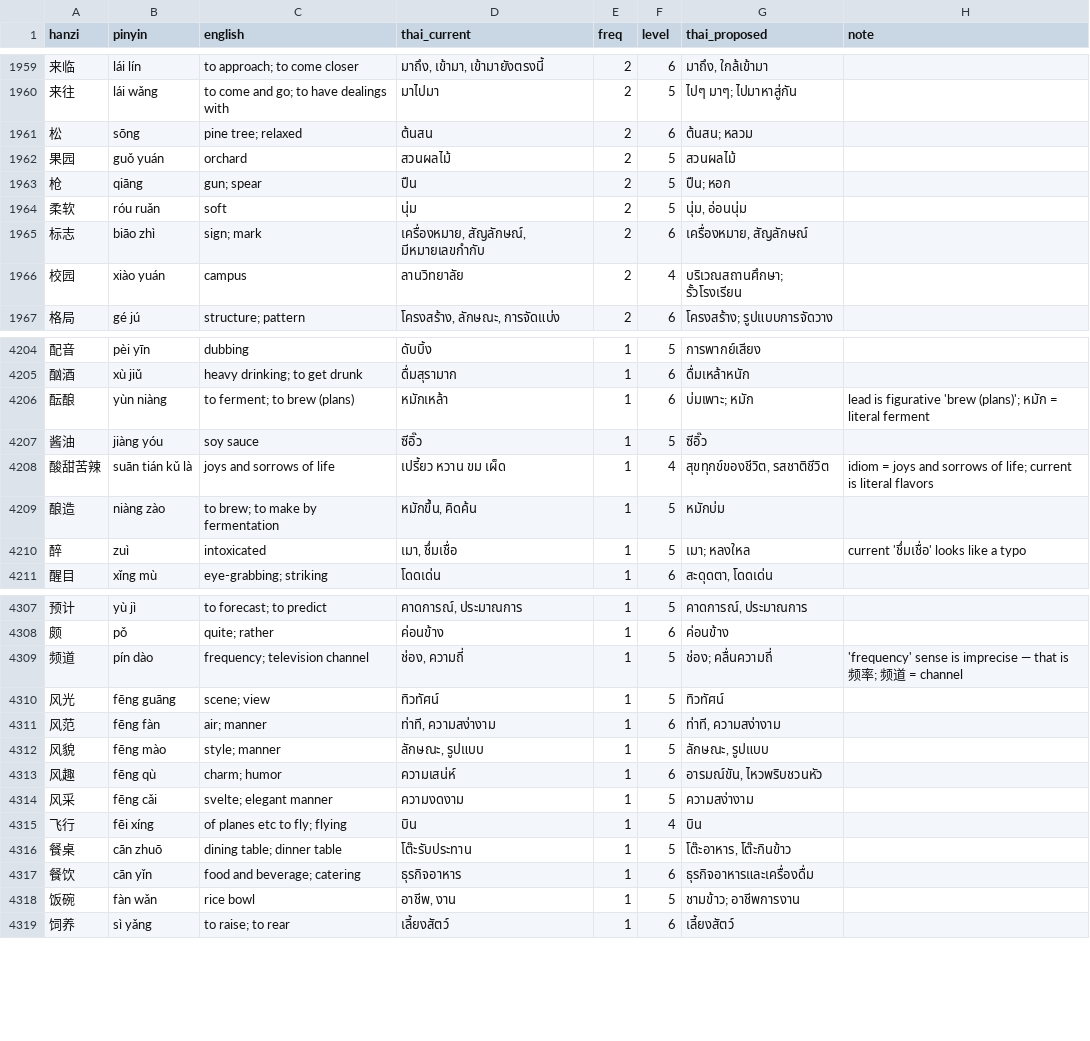
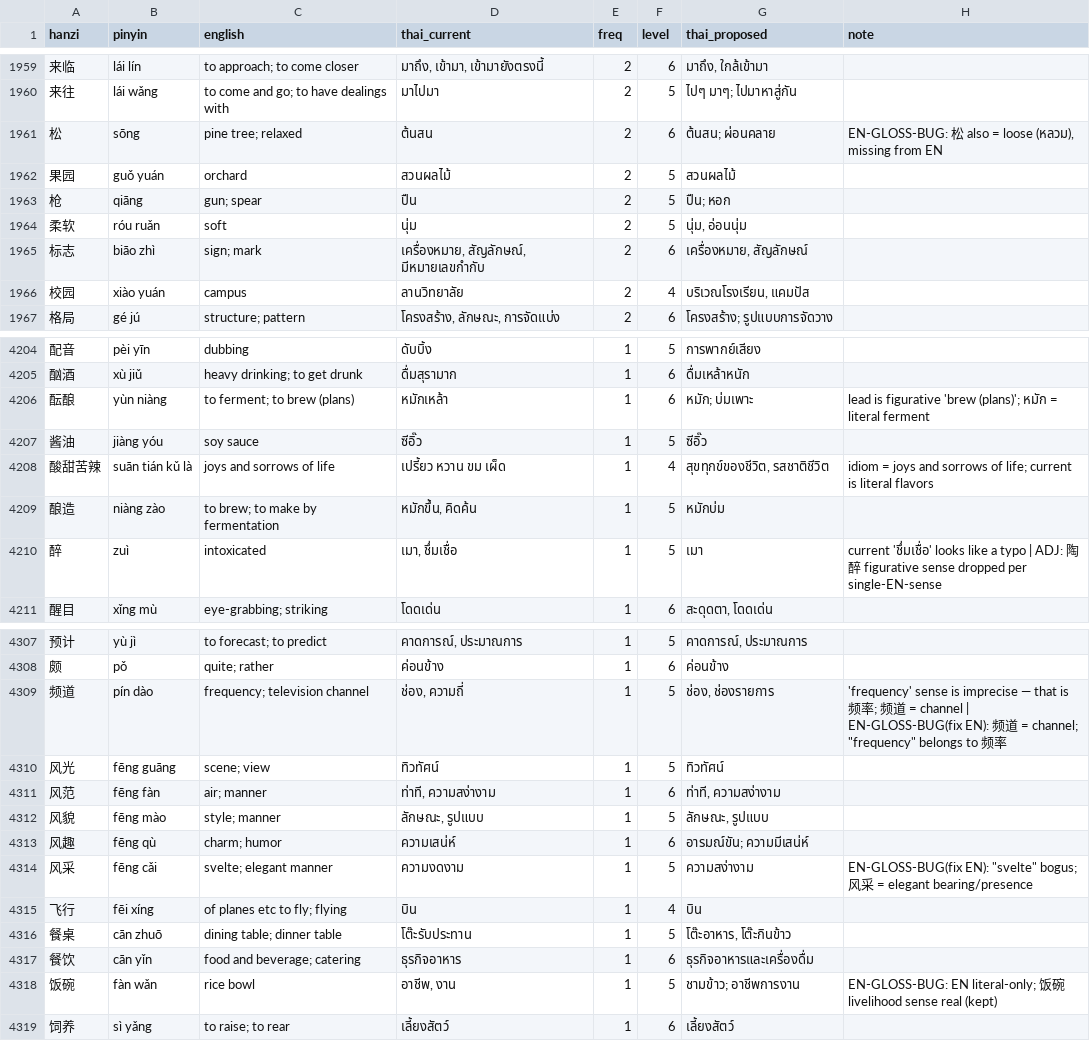
Before and after one commit to sarachdatabear-polar/hsk_game, a CSV file: docs/superpowers/thai/batch-b/merged.csv, drawn as a sheet; only a part is shown, gaps mark what is left out; the diff covers the shown part only.

```diff
--- a/docs/superpowers/thai/batch-b/merged.csv
+++ b/docs/superpowers/thai/batch-b/merged.csv
@@ -1960,3 +1960,3 @@ hanzi,pinyin,english,thai_current,freq,level,thai_proposed,note
 来往,lái wǎng,to come and go; to have dealings with,มาไปมา,2,5,ไปๆ มาๆ; ไปมาหาสู่กัน,
-松,sōng,pine tree; relaxed,ต้นสน,2,6,ต้นสน; หลวม,
+松,sōng,pine tree; relaxed,ต้นสน,2,6,ต้นสน; ผ่อนคลาย,"EN-GLOSS-BUG: 松 also = loose (หลวม), missing from EN"
 果园,guǒ yuán,orchard,สวนผลไม้,2,5,สวนผลไม้,
@@ -1965,3 +1965,3 @@ hanzi,pinyin,english,thai_current,freq,level,thai_proposed,note
 标志,biāo zhì,sign; mark,"เครื่องหมาย, สัญลักษณ์, มีหมายเลขกำกับ",2,6,"เครื่องหมาย, สัญลักษณ์",
-校园,xiào yuán,campus,ลานวิทยาลัย,2,4,บริเวณสถานศึกษา; รั้วโรงเรียน,
+校园,xiào yuán,campus,ลานวิทยาลัย,2,4,"บริเวณโรงเรียน, แคมปัส",
 格局,gé jú,structure; pattern,"โครงสร้าง, ลักษณะ, การจัดแบ่ง",2,6,โครงสร้าง; รูปแบบการจัดวาง,
@@ -4205,3 +4205,3 @@ hanzi,pinyin,english,thai_current,freq,level,thai_proposed,note
 酗酒,xù jiǔ,heavy drinking; to get drunk,ดื่มสุรามาก,1,6,ดื่มเหล้าหนัก,
-酝酿,yùn niàng,to ferment; to brew (plans),หมักเหล้า,1,6,บ่มเพาะ; หมัก,lead is figurative 'brew (plans)'; หมัก = literal ferment
+酝酿,yùn niàng,to ferment; to brew (plans),หมักเหล้า,1,6,หมัก; บ่มเพาะ,lead is figurative 'brew (plans)'; หมัก = literal ferment
 酱油,jiàng yóu,soy sauce,ซีอิ๊ว,1,5,ซีอิ๊ว,
@@ -4209,3 +4209,3 @@ hanzi,pinyin,english,thai_current,freq,level,thai_proposed,note
 酿造,niàng zào,to brew; to make by fermentation,"หมักขึ้น, คิดค้น",1,5,หมักบ่ม,
-醉,zuì,intoxicated,"เมา, ชึ่มเชื่อ",1,5,เมา; หลงใหล,current 'ชึ่มเชื่อ' looks like a typo
+醉,zuì,intoxicated,"เมา, ชึ่มเชื่อ",1,5,เมา,current 'ชึ่มเชื่อ' looks like a typo | ADJ: 陶醉 figurative sense dropped per single-EN-sense
 醒目,xǐng mù,eye-grabbing; striking,โดดเด่น,1,6,"สะดุดตา, โดดเด่น",
@@ -4308,3 +4308,3 @@ hanzi,pinyin,english,thai_current,freq,level,thai_proposed,note
 颇,pǒ,quite; rather,ค่อนข้าง,1,6,ค่อนข้าง,
-频道,pín dào,frequency; television channel,"ช่อง, ความถี่",1,5,ช่อง; คลื่นความถี่,'frequency' sense is imprecise — that is 频率; 频道 = channel
+频道,pín dào,frequency; television channel,"ช่อง, ความถี่",1,5,"ช่อง, ช่องรายการ","'frequency' sense is imprecise — that is 频率; 频道 = channel | EN-GLOSS-BUG(fix EN): 频道 = channel; ""frequency"" belongs to 频率"
 风光,fēng guāng,scene; view,ทิวทัศน์,1,5,ทิวทัศน์,
@@ -4312,4 +4312,4 @@ hanzi,pinyin,english,thai_current,freq,level,thai_proposed,note
 风貌,fēng mào,style; manner,"ลักษณะ, รูปแบบ",1,5,"ลักษณะ, รูปแบบ",
-风趣,fēng qù,charm; humor,ความเสน่ห์,1,6,"อารมณ์ขัน, ไหวพริบชวนหัว",
-风采,fēng cǎi,svelte; elegant manner,ความงดงาม,1,5,ความสง่างาม,
+风趣,fēng qù,charm; humor,ความเสน่ห์,1,6,อารมณ์ขัน; ความมีเสน่ห์,
+风采,fēng cǎi,svelte; elegant manner,ความงดงาม,1,5,ความสง่างาม,"EN-GLOSS-BUG(fix EN): ""svelte"" bogus; 风采 = elegant bearing/presence"
 飞行,fēi xíng,of planes etc to fly; flying,บิน,1,4,บิน,
@@ -4317,3 +4317,3 @@ hanzi,pinyin,english,thai_current,freq,level,thai_proposed,note
 餐饮,cān yǐn,food and beverage; catering,ธุรกิจอาหาร,1,6,ธุรกิจอาหารและเครื่องดื่ม,
-饭碗,fàn wǎn,rice bowl,"อาชีพ, งาน",1,5,ชามข้าว; อาชีพการงาน,
+饭碗,fàn wǎn,rice bowl,"อาชีพ, งาน",1,5,ชามข้าว; อาชีพการงาน,EN-GLOSS-BUG: EN literal-only; 饭碗 livelihood sense real (kept)
 饲养,sì yǎng,to raise; to rear,เลี้ยงสัตว์,1,6,เลี้ยงสัตว์,
```
Also changed, not shown: 104 edited cells elsewhere in this file, 1 other file.
